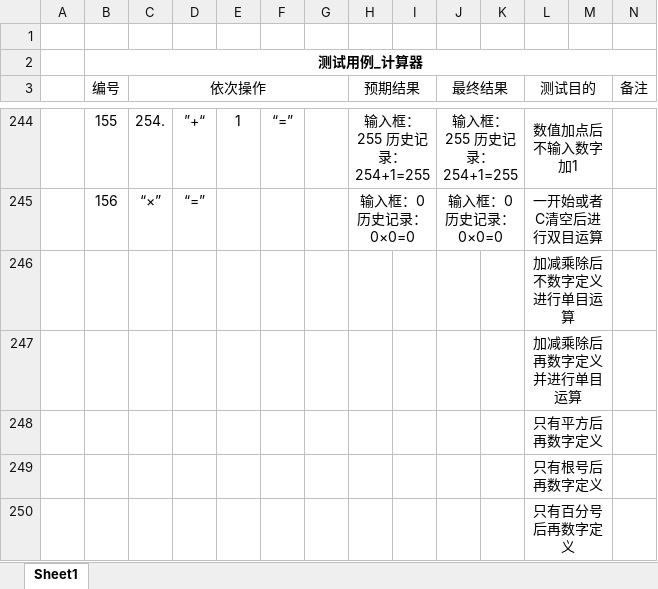
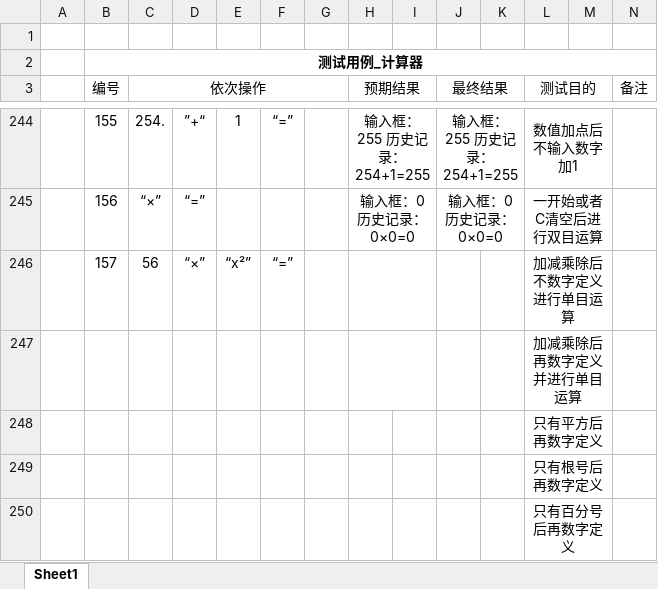
Before and after one commit to ForTheWinPSZ/ForTheWinPSZ-Calc, an Excel workbook: 03.TestCase/测试用例.xlsx, sheet Sheet1, drawn as a sheet; only a part is shown, gaps mark what is left out; values as stored, in another font and other column widths than the file's, no borders; removed rows and columns are numbered as before the commit, all else as after; the diff names each change by its address in the sheet, - before the commit and + after, or states it on an @@ line.

```diff
--- a/03.TestCase/测试用例.xlsx (sheet Sheet1)
+++ b/03.TestCase/测试用例.xlsx (sheet Sheet1)
-row 246:  |  |  |  |  |  |  |  |  |  |  | 加减乘除后不数字定义进行单目运算
+row 246:  | 157 | 56 | “×” | “x²” | “=” |  |  |  |  |  | 加减乘除后不数字定义进行单目运算
+H247:I247 merged
```
Also changed, not shown: 06.Other/项目存在问题 .xlsx.
